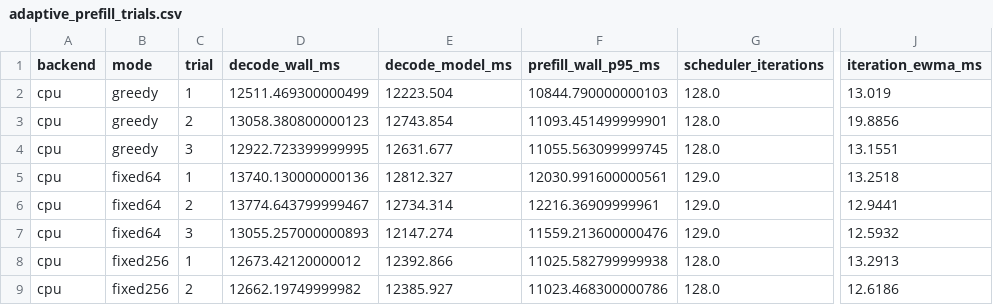
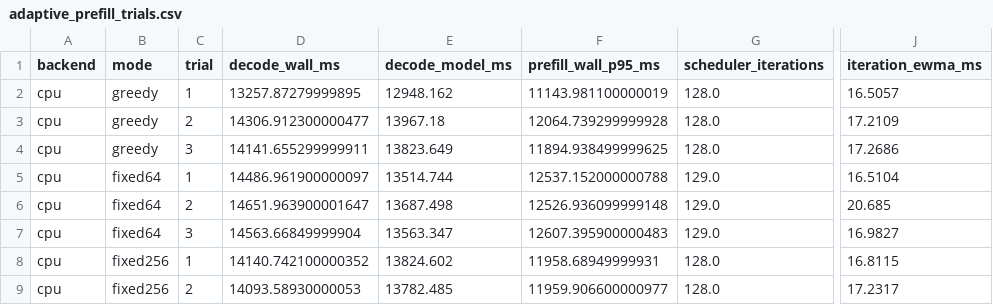
Before and after one commit to Ljzljz-211302/cacheflow-llama-runtime, a CSV file: results/adaptive_prefill_trials.csv, drawn as a sheet; only a part is shown, gaps mark what is left out; the diff covers the shown part only; the diff names each change by its address in the sheet, - before the commit and + after, or states it on an @@ line.

```diff
--- a/results/adaptive_prefill_trials.csv
+++ b/results/adaptive_prefill_trials.csv
-D2 (decode_wall_ms): 12511.469300000499
+D2 (decode_wall_ms): 13257.87279999895
-E2 (decode_model_ms): 12223.504
+E2 (decode_model_ms): 12948.162
-F2 (prefill_wall_p95_ms): 10844.790000000103
+F2 (prefill_wall_p95_ms): 11143.981100000019
-J2 (iteration_ewma_ms): 13.019
+J2 (iteration_ewma_ms): 16.5057
-D3 (decode_wall_ms): 13058.380800000123
+D3 (decode_wall_ms): 14306.912300000477
-E3 (decode_model_ms): 12743.854
+E3 (decode_model_ms): 13967.18
-F3 (prefill_wall_p95_ms): 11093.451499999901
+F3 (prefill_wall_p95_ms): 12064.739299999928
-J3 (iteration_ewma_ms): 19.8856
+J3 (iteration_ewma_ms): 17.2109
-D4 (decode_wall_ms): 12922.723399999995
+D4 (decode_wall_ms): 14141.655299999911
-E4 (decode_model_ms): 12631.677
+E4 (decode_model_ms): 13823.649
-F4 (prefill_wall_p95_ms): 11055.563099999745
+F4 (prefill_wall_p95_ms): 11894.938499999625
-J4 (iteration_ewma_ms): 13.1551
+J4 (iteration_ewma_ms): 17.2686
-D5 (decode_wall_ms): 13740.130000000136
+D5 (decode_wall_ms): 14486.961900000097
-E5 (decode_model_ms): 12812.327
+E5 (decode_model_ms): 13514.744
-F5 (prefill_wall_p95_ms): 12030.991600000561
+F5 (prefill_wall_p95_ms): 12537.152000000788
-J5 (iteration_ewma_ms): 13.2518
+J5 (iteration_ewma_ms): 16.5104
-D6 (decode_wall_ms): 13774.643799999467
+D6 (decode_wall_ms): 14651.963900001647
-E6 (decode_model_ms): 12734.314
+E6 (decode_model_ms): 13687.498
-F6 (prefill_wall_p95_ms): 12216.36909999961
+F6 (prefill_wall_p95_ms): 12526.936099999148
-J6 (iteration_ewma_ms): 12.9441
+J6 (iteration_ewma_ms): 20.685
-D7 (decode_wall_ms): 13055.257000000893
+D7 (decode_wall_ms): 14563.66849999904
-E7 (decode_model_ms): 12147.274
+E7 (decode_model_ms): 13563.347
-F7 (prefill_wall_p95_ms): 11559.213600000476
+F7 (prefill_wall_p95_ms): 12607.395900000483
-J7 (iteration_ewma_ms): 12.5932
+J7 (iteration_ewma_ms): 16.9827
-D8 (decode_wall_ms): 12673.42120000012
+D8 (decode_wall_ms): 14140.742100000352
-E8 (decode_model_ms): 12392.866
+E8 (decode_model_ms): 13824.602
-F8 (prefill_wall_p95_ms): 11025.582799999938
+F8 (prefill_wall_p95_ms): 11958.68949999931
-J8 (iteration_ewma_ms): 13.2913
+J8 (iteration_ewma_ms): 16.8115
-D9 (decode_wall_ms): 12662.19749999982
+D9 (decode_wall_ms): 14093.58930000053
-E9 (decode_model_ms): 12385.927
+E9 (decode_model_ms): 13782.485
-F9 (prefill_wall_p95_ms): 11023.468300000786
+F9 (prefill_wall_p95_ms): 11959.906600000977
-J9 (iteration_ewma_ms): 12.6186
+J9 (iteration_ewma_ms): 17.2317
```
Also changed, not shown: 75 edited cells elsewhere in this file, results/baseline.csv, results/engine_ab.csv, 46 other files.
